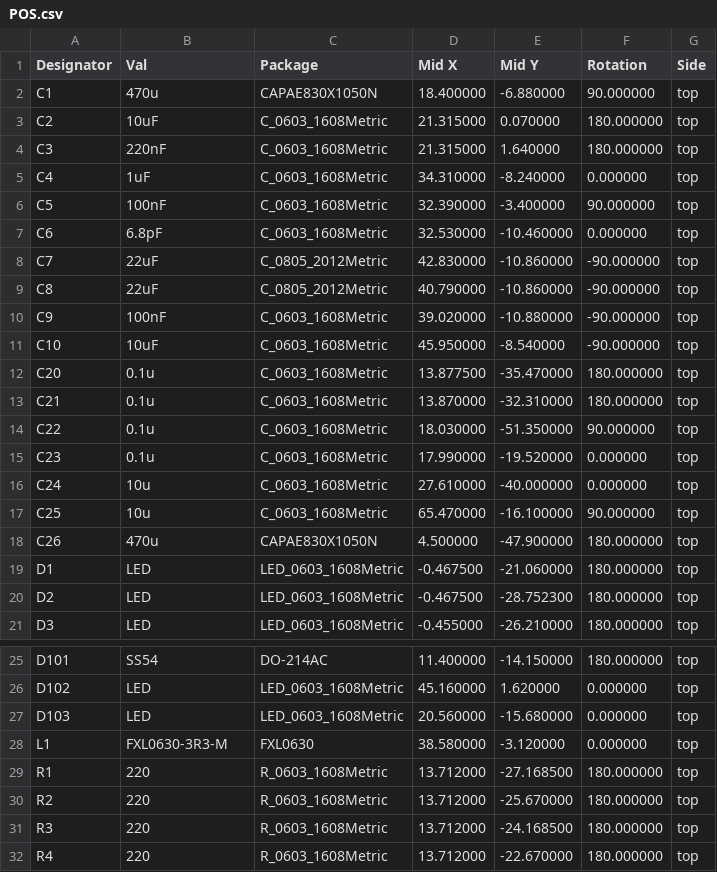
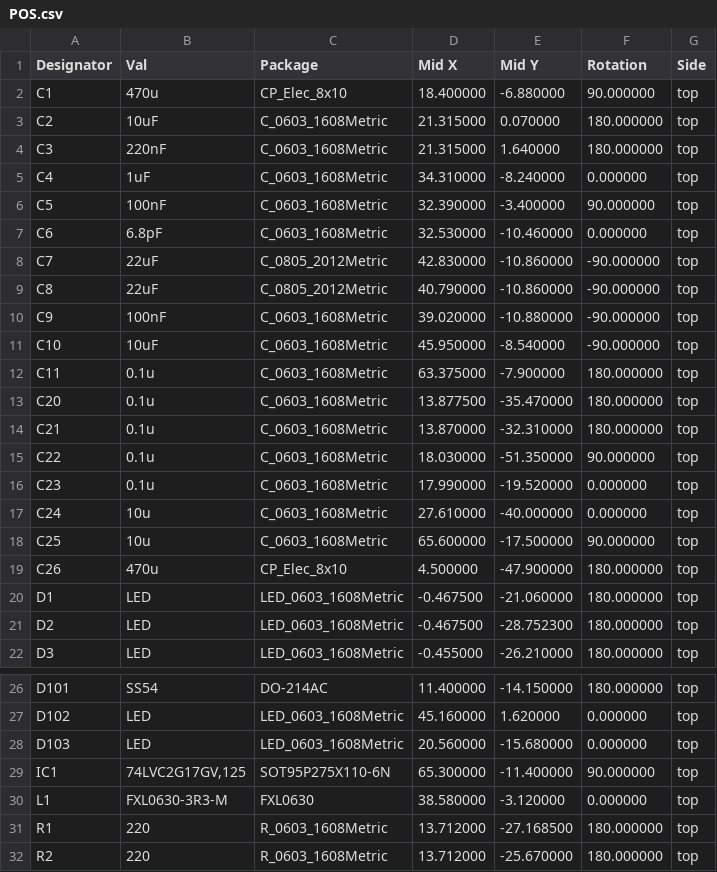
Before and after one commit to 2468shrm/M4_CAN_Feather_Carrier_v6, a CSV file: POS.csv, drawn as a sheet; only a part is shown, gaps mark what is left out; the shorter side is filled out with more unchanged rows.

```diff
--- a/POS.csv
+++ b/POS.csv
@@ -1,3 +1,3 @@
 Designator,Val,Package,Mid X, Mid Y,Rotation,Side
-"C1","470u","CAPAE830X1050N","18.400000","-6.880000","90.000000","top"
+"C1","470u","CP_Elec_8x10","18.400000","-6.880000","90.000000","top"
 "C2","10uF","C_0603_1608Metric","21.315000","0.070000","180.000000","top"
@@ -11,2 +11,3 @@ Designator,Val,Package,Mid X, Mid Y,Rotation,Side
 "C10","10uF","C_0603_1608Metric","45.950000","-8.540000","-90.000000","top"
+"C11","0.1u","C_0603_1608Metric","63.375000","-7.900000","180.000000","top"
 "C20","0.1u","C_0603_1608Metric","13.877500","-35.470000","180.000000","top"
@@ -16,4 +17,4 @@ Designator,Val,Package,Mid X, Mid Y,Rotation,Side
 "C24","10u","C_0603_1608Metric","27.610000","-40.000000","0.000000","top"
-"C25","10u","C_0603_1608Metric","65.470000","-16.100000","90.000000","top"
-"C26","470u","CAPAE830X1050N","4.500000","-47.900000","180.000000","top"
+"C25","10u","C_0603_1608Metric","65.600000","-17.500000","90.000000","top"
+"C26","470u","CP_Elec_8x10","4.500000","-47.900000","180.000000","top"
 "D1","LED","LED_0603_1608Metric","-0.467500","-21.060000","180.000000","top"
@@ -27,2 +28,3 @@ Designator,Val,Package,Mid X, Mid Y,Rotation,Side
 "D103","LED","LED_0603_1608Metric","20.560000","-15.680000","0.000000","top"
+"IC1","74LVC2G17GV,125","SOT95P275X110-6N","65.300000","-11.400000","90.000000","top"
 "L1","FXL0630-3R3-M","FXL0630","38.580000","-3.120000","0.000000","top"
```
Also changed, not shown: BOM.csv.
